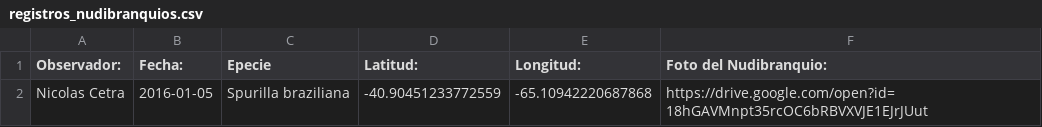
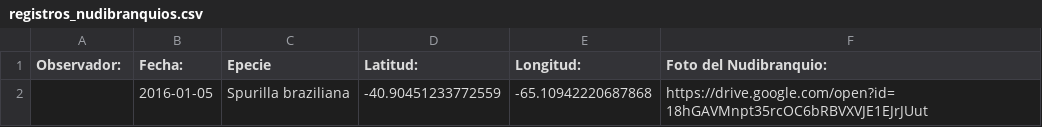
Before and after one commit to NudiArg/MapaNudiArg, a CSV file: registros_nudibranquios.csv, drawn as a sheet.

Commit message:
Actualización automática desde Google Sheets

```diff
--- a/registros_nudibranquios.csv
+++ b/registros_nudibranquios.csv
@@ -1,2 +1,2 @@
 Observador:,  Fecha:,Epecie,Latitud:,Longitud:,Foto del Nudibranquio:
-Nicolas Cetra,2016-01-05,Spurilla braziliana,-40.90451233772559,-65.10942220687868,https://drive.google.com/open?id=18hGAVMnpt35rcOC6bRBVXVJE1EJrJUut
+,2016-01-05,Spurilla braziliana,-40.90451233772559,-65.10942220687868,https://drive.google.com/open?id=18hGAVMnpt35rcOC6bRBVXVJE1EJrJUut
```
